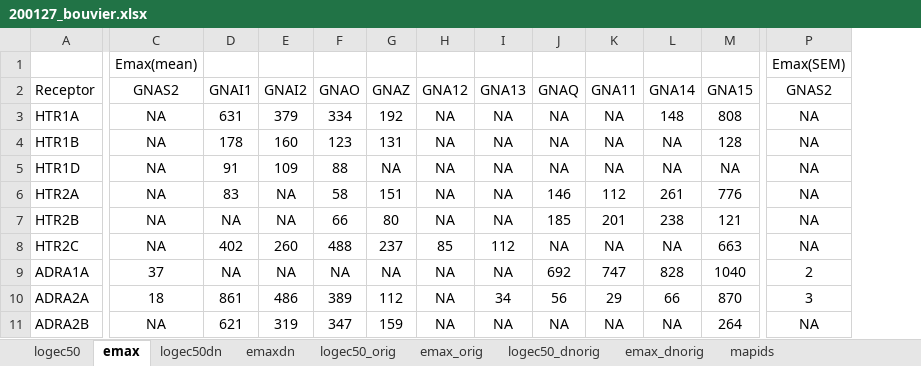
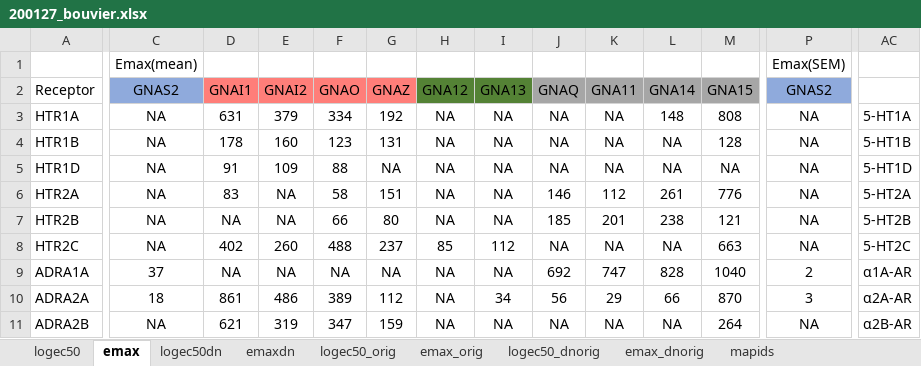
Before and after one commit to protwis/gpcrdb_data, an Excel workbook: g_protein_data/200127_bouvier.xlsx, sheet emax, drawn as a sheet; only a part is shown, gaps mark what is left out; values as stored, in another font and other column widths than the file's, no borders; the diff covers the shown part only; the diff names each change by its address in the sheet, - before the commit and + after, or states it on an @@ line.

```diff
--- a/g_protein_data/200127_bouvier.xlsx (sheet emax)
+++ b/g_protein_data/200127_bouvier.xlsx (sheet emax)
+column AC, rows 3-11: 5-HT1A | 5-HT1B | 5-HT1D | 5-HT2A | 5-HT2B | 5-HT2C | α1A-AR | α2A-AR | α2B-AR
-C2 fill: none
+C2 fill: #8FAADC
-D2:G2 fill: none
+D2:G2 fill: #FF7E79
-H2:I2 fill: none
+H2:I2 fill: #548235
-J2:M2 fill: none
+J2:M2 fill: #A6A6A6
-P2 fill: none
+P2 fill: #8FAADC
```
Also changed, not shown: cell formats elsewhere in this sheet, sheet logec50dn, sheet emaxdn, sheet logec50, g_protein_data/200204_inoue.xlsx.
